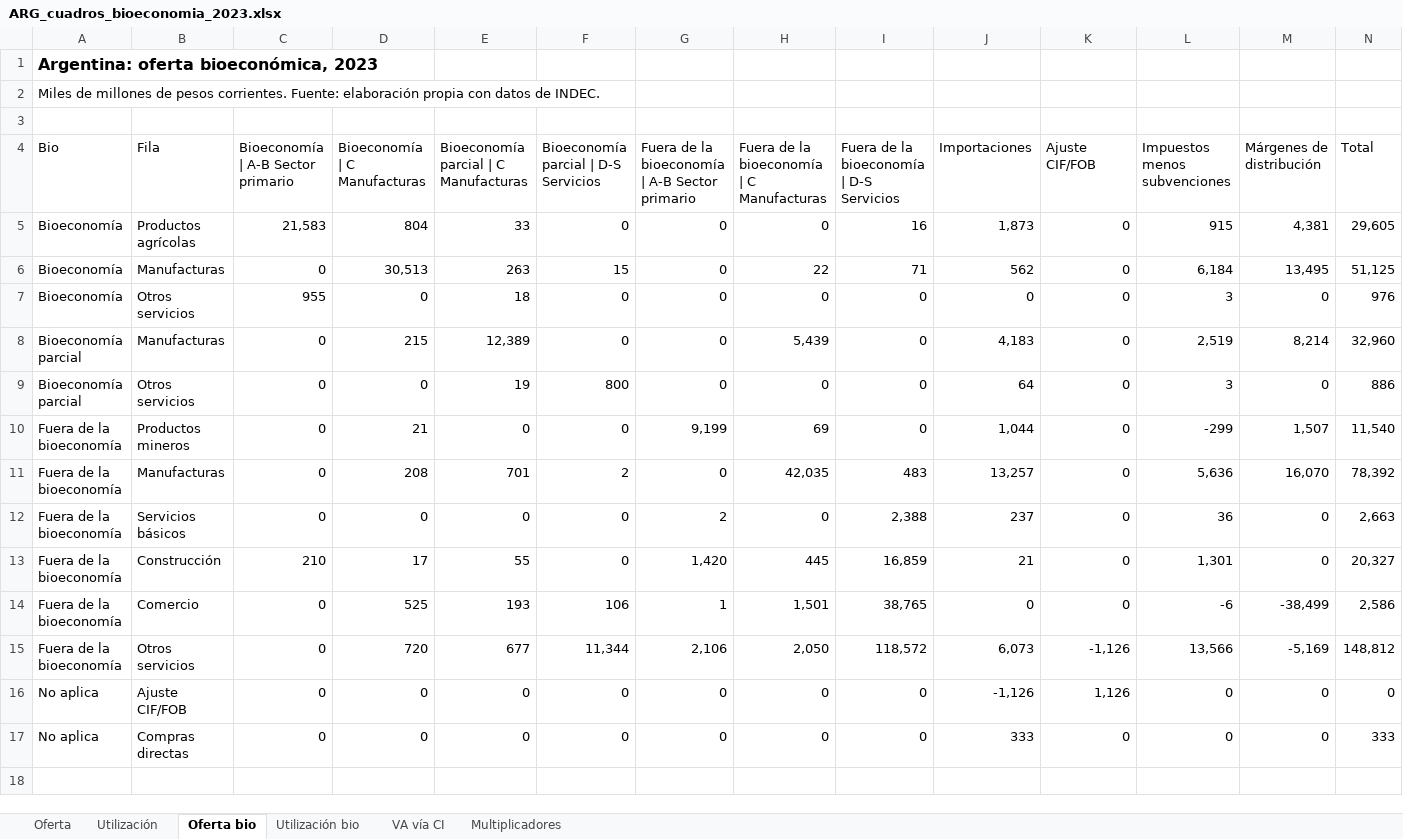
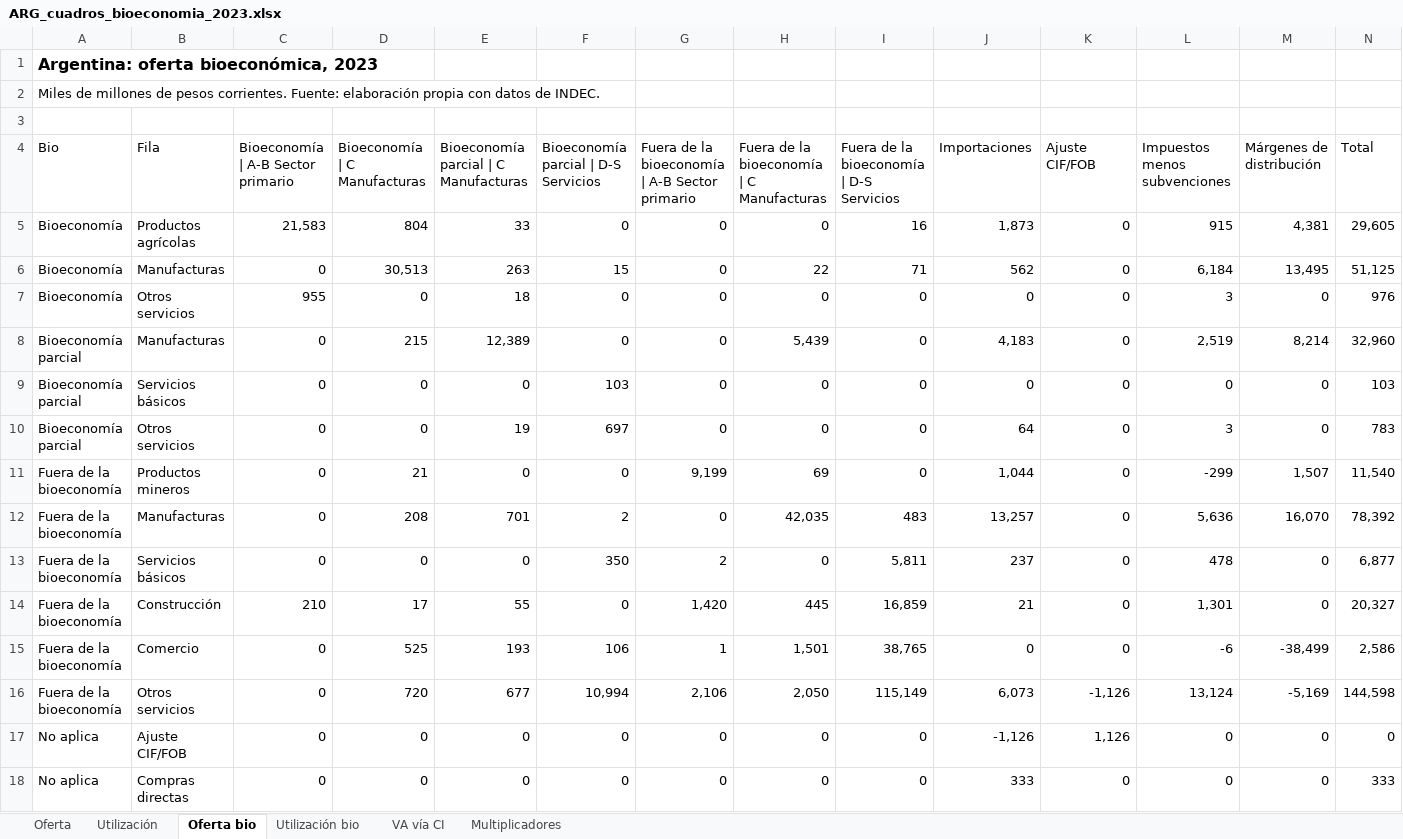
Before and after one commit to renatovargas/taller-bioeconomia, an Excel workbook: data/salidas/ARG_cuadros_bioeconomia_2023.xlsx, sheet Oferta bio, drawn as a sheet; values as stored, in another font and other column widths than the file's, no borders; table styles not drawn; addresses are those after the commit; the diff names each change by its address in the sheet, - before the commit and + after, or states it on an @@ line.

Commit message:
Pasa la distribución de electricidad, gas y agua a Servicios básicos

```diff
--- a/data/salidas/ARG_cuadros_bioeconomia_2023.xlsx (sheet Oferta bio)
+++ b/data/salidas/ARG_cuadros_bioeconomia_2023.xlsx (sheet Oferta bio)
+row 9: Bioeconomía parcial | Servicios básicos | 0 | 0 | 0 | 103 | 0 | 0 | 0 | 0 | 0 | 0 | 0 | 103
-F10: 800
+F10: 697
-N10 (Total): 886
+N10 (Total): 783
-F13: 0
+F13: 350
-I13: 2,388
+I13: 5,811
-L13 (Impuestos menos subvenciones): 36
+L13 (Impuestos menos subvenciones): 478
-N13 (Total): 2,663
+N13 (Total): 6,877
-F16: 11,344
+F16: 10,994
-I16: 118,572
+I16: 115,149
-L16 (Impuestos menos subvenciones): 13,566
+L16 (Impuestos menos subvenciones): 13,124
-N16 (Total): 148,812
+N16 (Total): 144,598
```
Also changed, not shown: sheet Utilización bio, sheet Utilización, sheet Oferta, data/config/arg_lookups.xlsx, docs/data/config/arg_lookups.xlsx, 10 other files.
